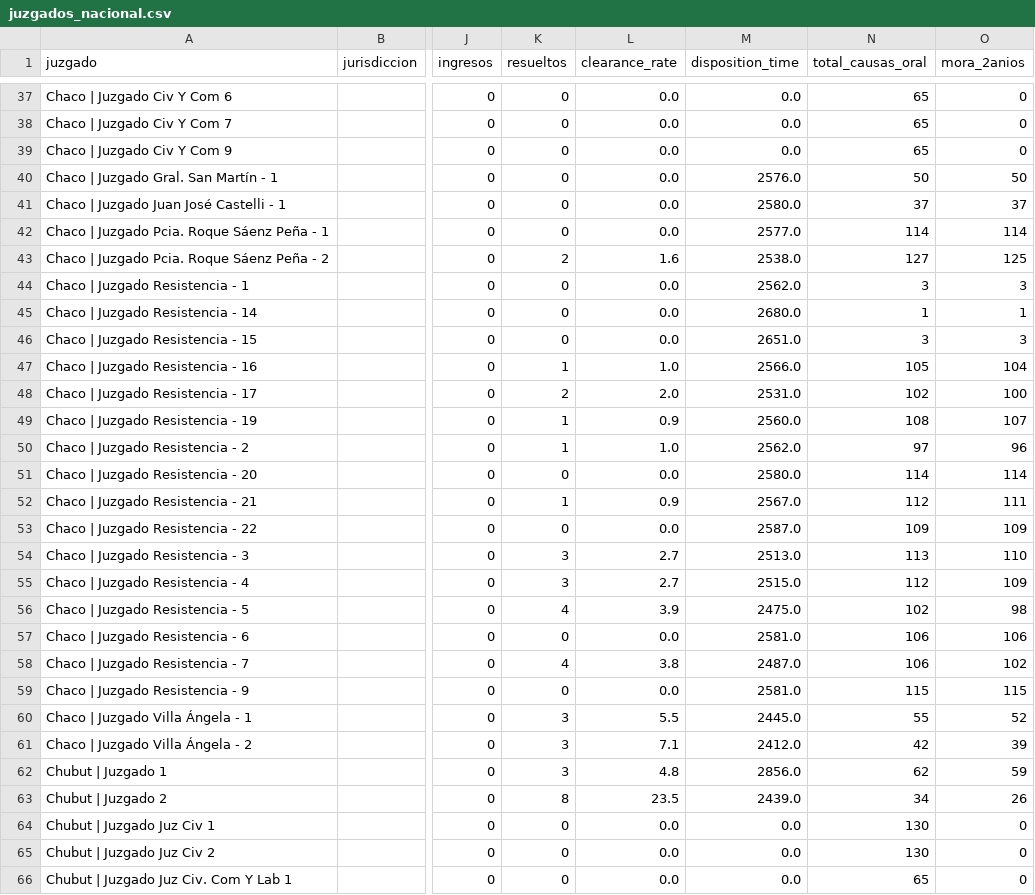
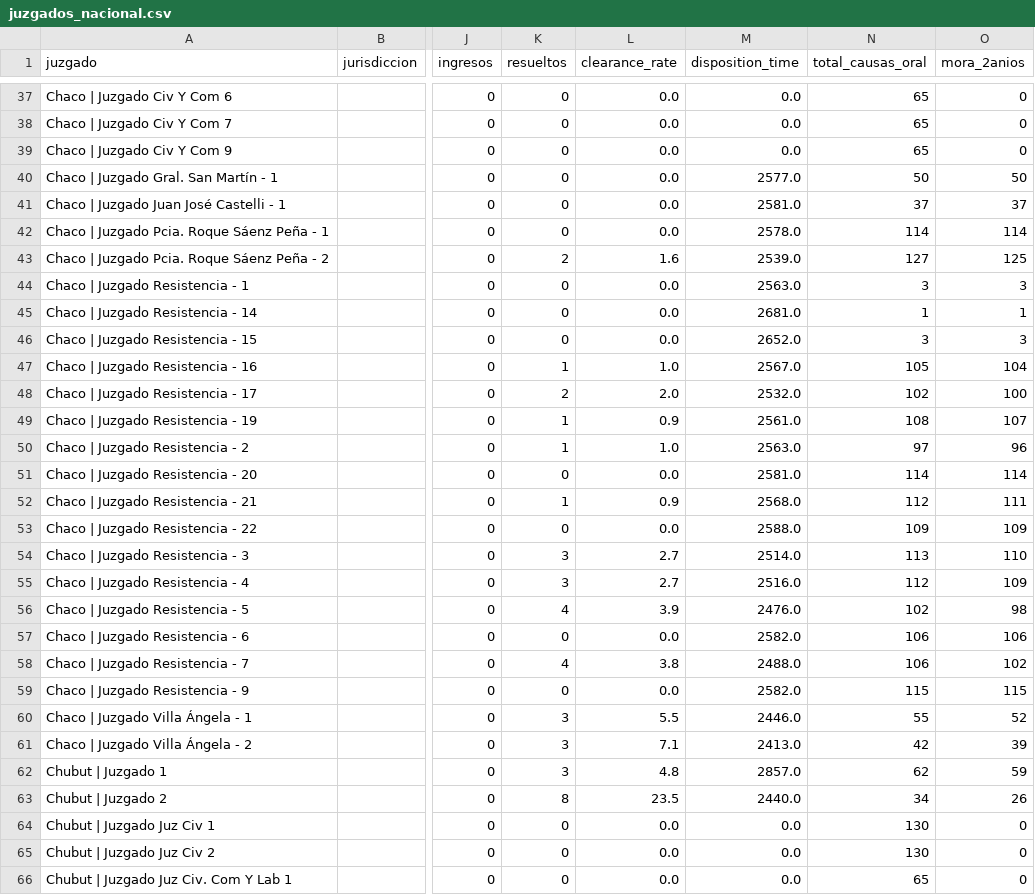
Before and after one commit to Viny2030/justicia, a CSV file: juzgados_nacional.csv, drawn as a sheet; only a part is shown, gaps mark what is left out; the diff covers the shown part only; the diff names each change by its address in the sheet, - before the commit and + after, or states it on an @@ line.

```diff
--- a/juzgados_nacional.csv
+++ b/juzgados_nacional.csv
-M40 (disposition_time): 2576.0
+M40 (disposition_time): 2577.0
-M41 (disposition_time): 2580.0
+M41 (disposition_time): 2581.0
-M42 (disposition_time): 2577.0
+M42 (disposition_time): 2578.0
-M43 (disposition_time): 2538.0
+M43 (disposition_time): 2539.0
-M44 (disposition_time): 2562.0
+M44 (disposition_time): 2563.0
-M45 (disposition_time): 2680.0
+M45 (disposition_time): 2681.0
-M46 (disposition_time): 2651.0
+M46 (disposition_time): 2652.0
-M47 (disposition_time): 2566.0
+M47 (disposition_time): 2567.0
-M48 (disposition_time): 2531.0
+M48 (disposition_time): 2532.0
-M49 (disposition_time): 2560.0
+M49 (disposition_time): 2561.0
-M50 (disposition_time): 2562.0
+M50 (disposition_time): 2563.0
-M51 (disposition_time): 2580.0
+M51 (disposition_time): 2581.0
-M52 (disposition_time): 2567.0
+M52 (disposition_time): 2568.0
-M53 (disposition_time): 2587.0
+M53 (disposition_time): 2588.0
-M54 (disposition_time): 2513.0
+M54 (disposition_time): 2514.0
-M55 (disposition_time): 2515.0
+M55 (disposition_time): 2516.0
-M56 (disposition_time): 2475.0
+M56 (disposition_time): 2476.0
-M57 (disposition_time): 2581.0
+M57 (disposition_time): 2582.0
-M58 (disposition_time): 2487.0
+M58 (disposition_time): 2488.0
-M59 (disposition_time): 2581.0
+M59 (disposition_time): 2582.0
-M60 (disposition_time): 2445.0
+M60 (disposition_time): 2446.0
-M61 (disposition_time): 2412.0
+M61 (disposition_time): 2413.0
-M62 (disposition_time): 2856.0
+M62 (disposition_time): 2857.0
-M63 (disposition_time): 2439.0
+M63 (disposition_time): 2440.0
```
Also changed, not shown: 85 edited cells elsewhere in this file, 1 other file.
